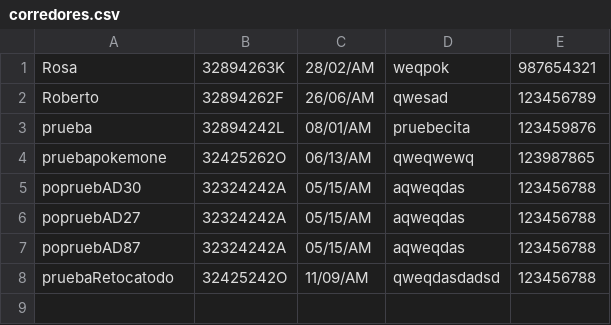
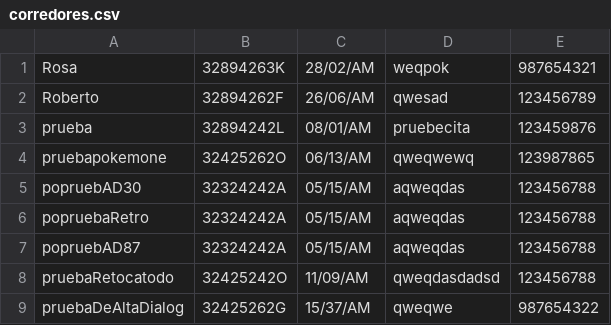
Before and after one commit to Robertozapico/DI1819, a CSV file: DiGrafico/corredores.csv, drawn as a sheet.

Commit message:
Falta añadir metodos para dar de alta, modificar carreras y borrar ambos en la clase logicaAplicacion, sustituyendolos en los botones

```diff
--- a/DiGrafico/corredores.csv
+++ b/DiGrafico/corredores.csv
@@ -5,4 +5,5 @@ pruebapokemone,32425262O,06/13/AM,qweqwewq,123987865
 popruebAD30,32324242A,05/15/AM,aqweqdas,123456788
-popruebAD27,32324242A,05/15/AM,aqweqdas,123456788
+popruebaRetro,32324242A,05/15/AM,aqweqdas,123456788
 popruebAD87,32324242A,05/15/AM,aqweqdas,123456788
 pruebaRetocatodo,32425242O,11/09/AM,qweqdasdadsd,123456788
+pruebaDeAltaDialog,32425262G,15/37/AM,qweqwe,987654322
```
Also changed, not shown: 2 other files.
